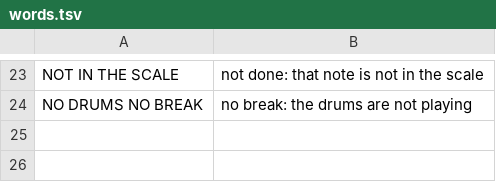
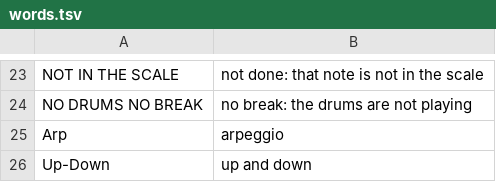
Before and after one commit to Moon1ord/fm_1_aq_1, a TSV file: app/words.tsv, drawn as a sheet; only a part is shown, gaps mark what is left out; the diff names each change by its address in the sheet, - before the commit and + after, or states it on an @@ line.

```diff
--- a/app/words.tsv
+++ b/app/words.tsv
+row 25: Arp | arpeggio
+row 26: Up-Down | up and down
```
Also changed, not shown: 18 other files.
